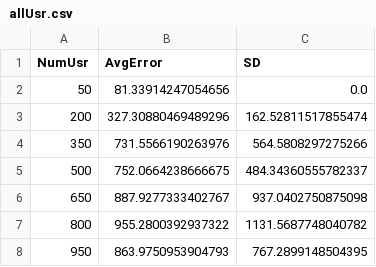
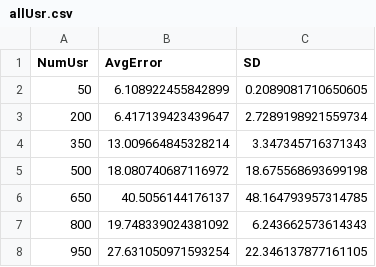
Before and after one commit to gagupt/workspace, a CSV file: TrainSimulator/src/allUsr.csv, drawn as a sheet.

```diff
--- a/TrainSimulator/src/allUsr.csv
+++ b/TrainSimulator/src/allUsr.csv
@@ -1,8 +1,8 @@
 NumUsr,AvgError,SD
-50,81.33914247054656,0.0
-200,327.30880469489296,162.52811517855474
-350,731.5566190263976,564.5808297275266
-500,752.0664238666675,484.34360555782337
-650,887.9277333402767,937.0402750875098
-800,955.2800392937322,1131.5687748040782
-950,863.9750953904793,767.2899148504395
+50,6.108922455842899,0.2089081710650605
+200,6.417139423439647,2.7289198921559734
+350,13.009664845328214,3.347345716371343
+500,18.080740687116972,18.675568693699198
+650,40.5056144176137,48.164793957314785
+800,19.748339024381092,6.243662573614343
+950,27.631050971593254,22.346137877161105
```
Also changed, not shown: TrainSimulator/src/PosnCOnf_central_Down.csv, TrainSimulator/src/PosnCOnf_central_Up.csv, 44 other files.
